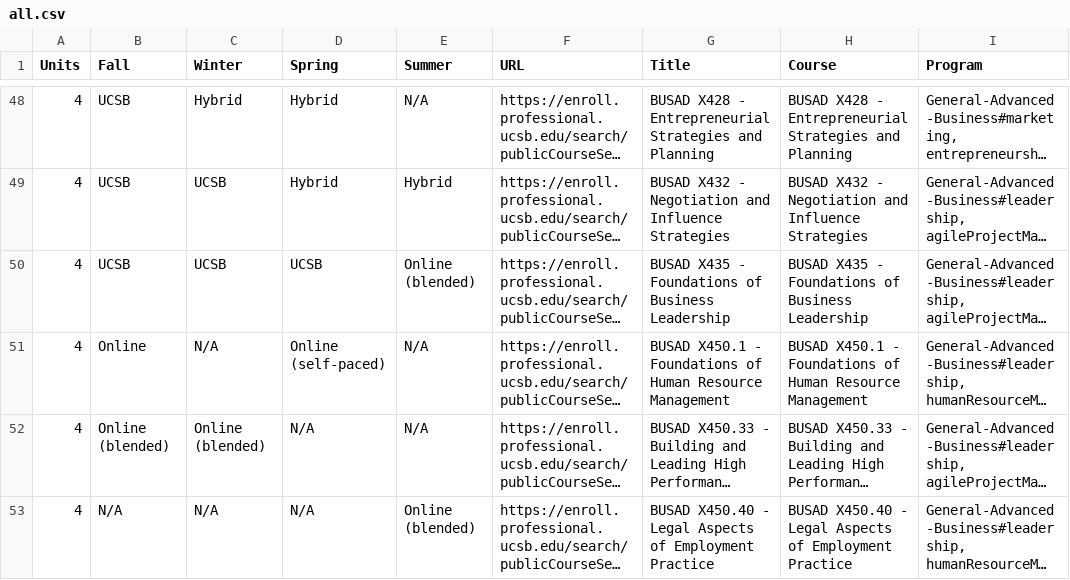
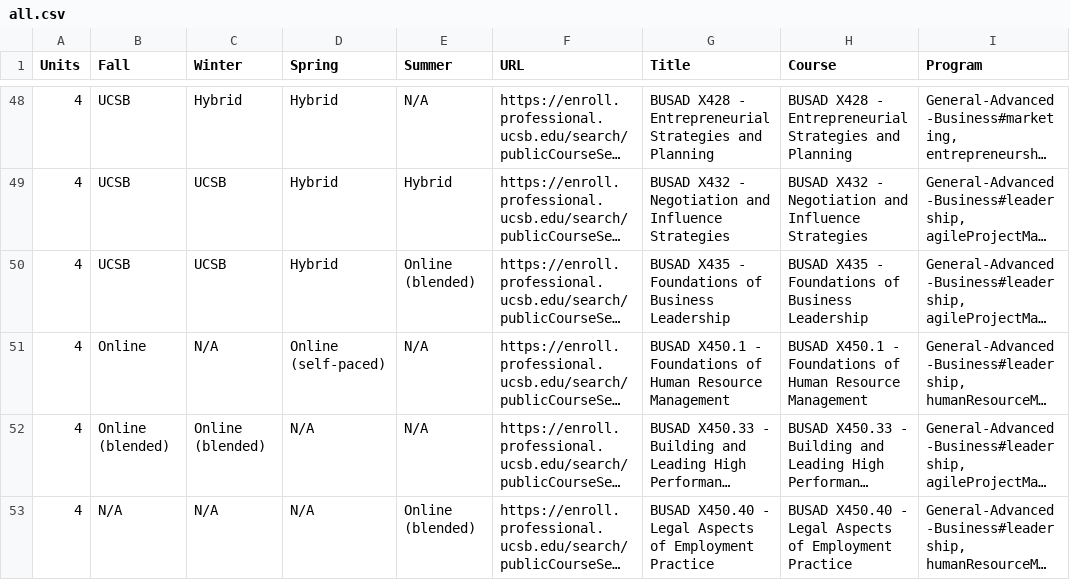
Before and after one commit to UCSB-PaCE/pace-catalog-feed, a CSV file: course-matrix/all.csv, drawn as a sheet; only a part is shown, gaps mark what is left out; long unchanged cells end in …; the diff names each change by its address in the sheet, - before the commit and + after, or states it on an @@ line.

Commit message:
feed: course-matrix pace-web run 35287387730 UCSB-PaCE/pace-web@15a563b4b3bdbec64835167e3cdb093d0c0a0597

```diff
--- a/course-matrix/all.csv
+++ b/course-matrix/all.csv
-D50 (Spring): UCSB
+D50 (Spring): Hybrid
```
Also changed, not shown: 36 other files.
